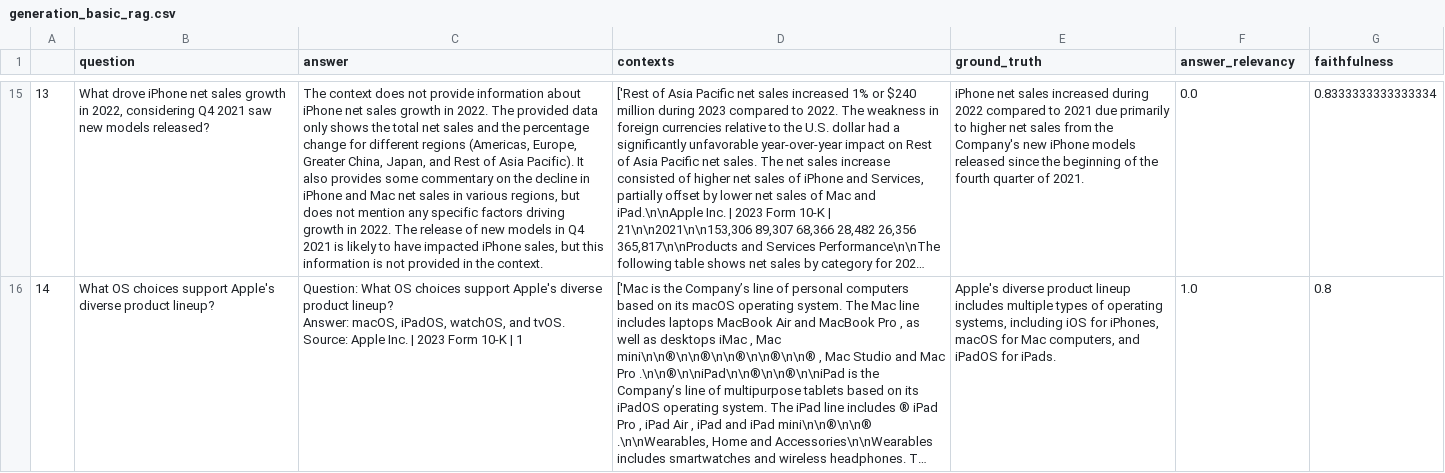
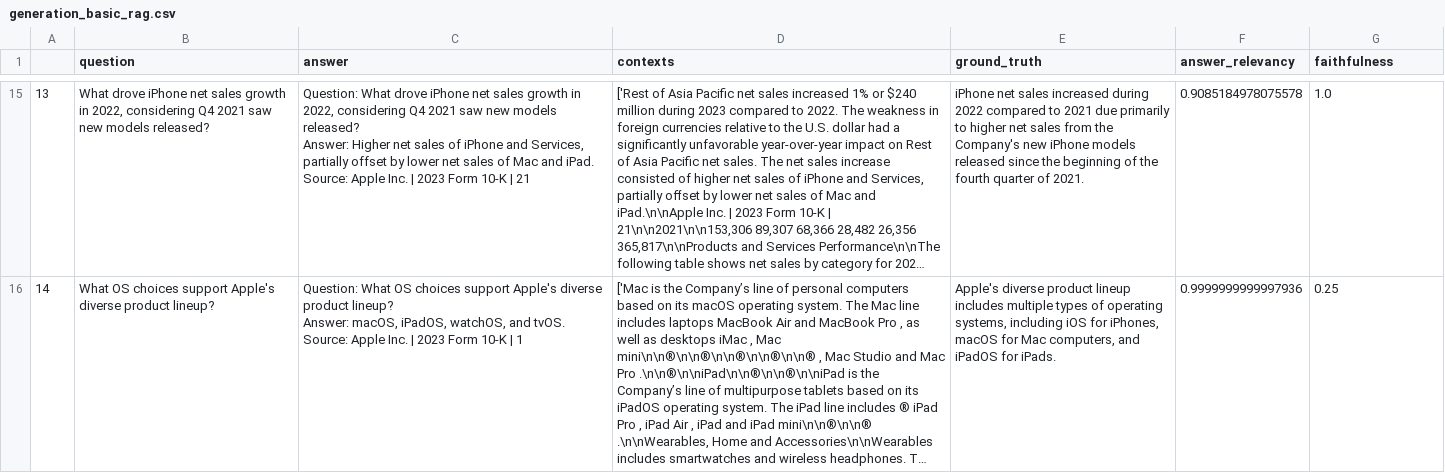
Before and after one commit to Redis-ProfessionalService/financial-rag-workshop, a CSV file: 3_evaluation/resources/generation_basic_rag.csv, drawn as a sheet; only a part is shown, gaps mark what is left out; long unchanged cells end in …; ↵ is a line break in a cell; the diff covers the shown part only; the diff names each change by its address in the sheet, - before the commit and + after, or states it on an @@ line.

```diff
--- a/3_evaluation/resources/generation_basic_rag.csv
+++ b/3_evaluation/resources/generation_basic_rag.csv
-C15 (answer): The context does not provide information about iPhone net sales growth in 2022. The provided data only shows the total net sales and the percentage change for different regions (Americas, Europe, Greater China, Japan, and Rest of Asia Pacific). It also provides some commentary on the decline in iPhone and Mac net sales in various regions, but does not mention any specific factors driving growth in 2022. The release of new models in Q4 2021 is likely to have impacted iPhone sales, but this information is not provided in the context.
+C15 (answer): Question: What drove iPhone net sales growth in 2022, considering Q4 2021 saw new models released? ↵ Answer: Higher net sales of iPhone and Services, partially offset by lower net sales of Mac and iPad. ↵ Source: Apple Inc. | 2023 Form 10-K | 21
-F15 (answer_relevancy): 0.0
+F15 (answer_relevancy): 0.9085184978075578
-G15 (faithfulness): 0.8333333333333334
+G15 (faithfulness): 1.0
-F16 (answer_relevancy): 1.0
+F16 (answer_relevancy): 0.9999999999997936
-G16 (faithfulness): 0.8
+G16 (faithfulness): 0.25
```
Also changed, not shown: 43 edited cells elsewhere in this file, 4 other files.
